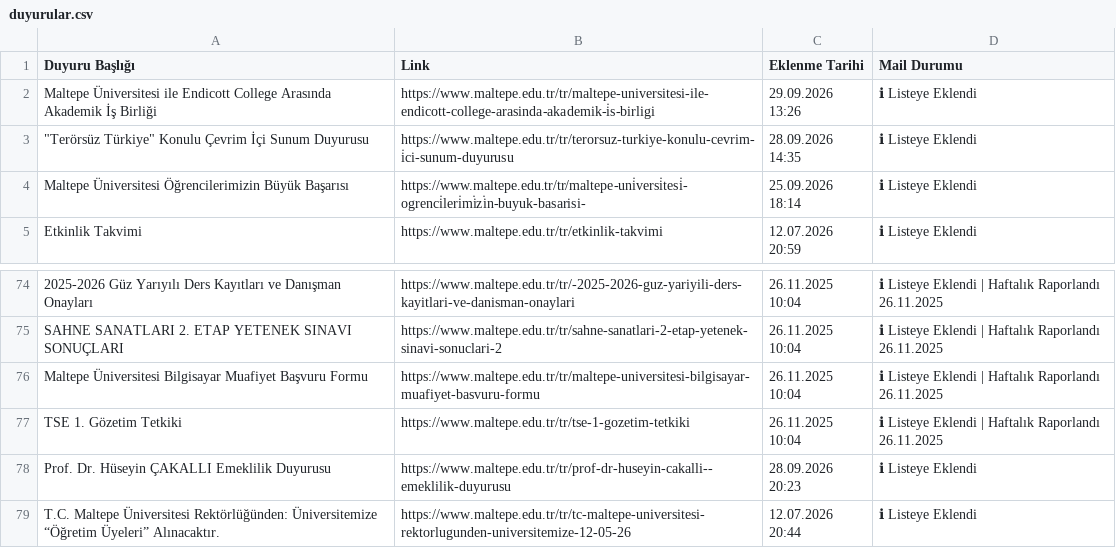
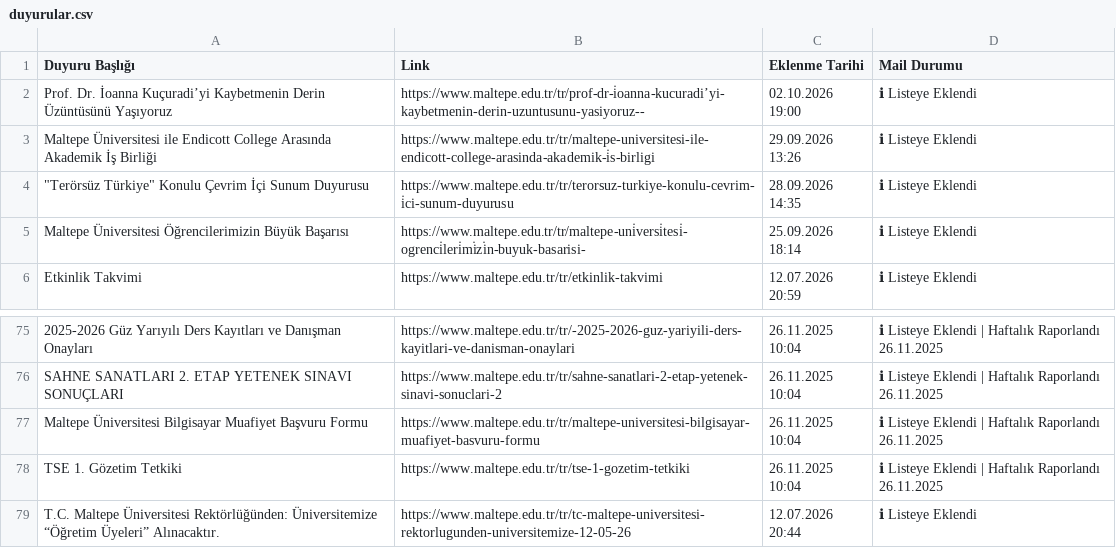
Before and after one commit to erdalyaslica/MAU-Duyuru, a CSV file: data/duyurular.csv, drawn as a sheet; only a part is shown, gaps mark what is left out; removed rows and columns are numbered as before the commit, all else as after; the diff names each change by its address in the sheet, - before the commit and + after, or states it on an @@ line.

```diff
--- a/data/duyurular.csv
+++ b/data/duyurular.csv
+row 2: Prof. Dr. İoanna Kuçuradi’yi Kaybetmenin Derin Üzüntüsünü Yaşıyoruz | https://www.maltepe.edu.tr/tr/prof-dr-i̇oanna-kucuradi’yi-kaybetmenin-derin-uzuntusunu-yasiyoruz-- | 02.10.2026 19:00 | ℹ Listeye Eklendi
-row 78: Prof. Dr. Hüseyin ÇAKALLI Emeklilik Duyurusu | https://www.maltepe.edu.tr/tr/prof-dr-huseyin-cakalli--emeklilik-duyurusu | 28.09.2026 20:23 | ℹ Listeye Eklendi
```
